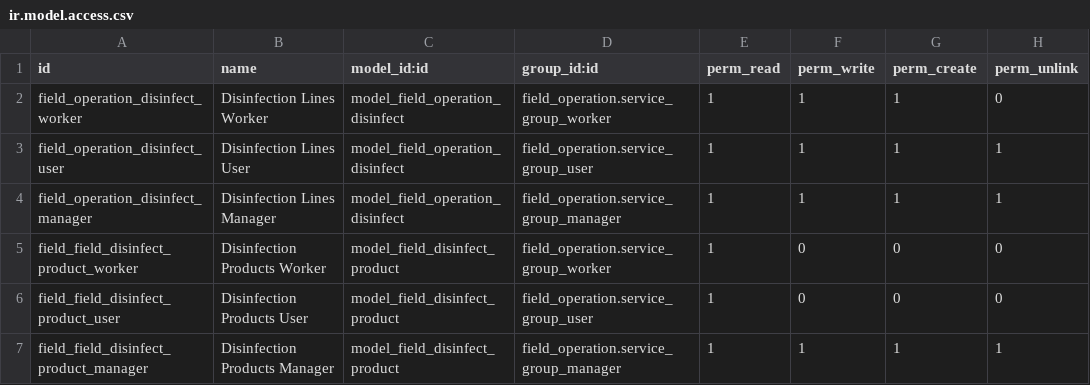
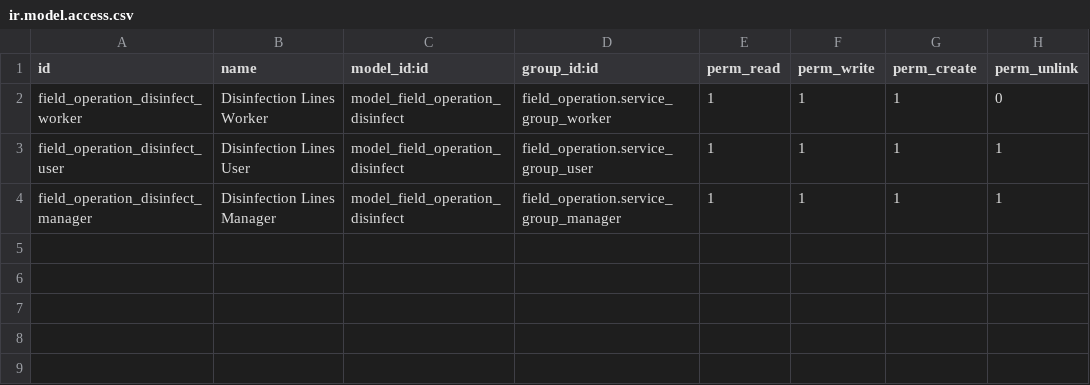
Before and after one commit to tate1192-odoo/saha-pr, a CSV file: field_operation_disinfect/security/ir.model.access.csv, drawn as a sheet.

Commit message:
refactor(field_operation_disinfect,field_operation_disinfect_common): move the disinfect catalogue to a common module

```diff
--- a/field_operation_disinfect/security/ir.model.access.csv
+++ b/field_operation_disinfect/security/ir.model.access.csv
@@ -4,4 +4 @@ field_operation_disinfect_user,Disinfection Lines User,model_field_operation_dis
 field_operation_disinfect_manager,Disinfection Lines Manager,model_field_operation_disinfect,field_operation.service_group_manager,1,1,1,1
-field_field_disinfect_product_worker,Disinfection Products Worker,model_field_disinfect_product,field_operation.service_group_worker,1,0,0,0
-field_field_disinfect_product_user,Disinfection Products User,model_field_disinfect_product,field_operation.service_group_user,1,0,0,0
-field_field_disinfect_product_manager,Disinfection Products Manager,model_field_disinfect_product,field_operation.service_group_manager,1,1,1,1
```
Also changed, not shown: 15 other files.
